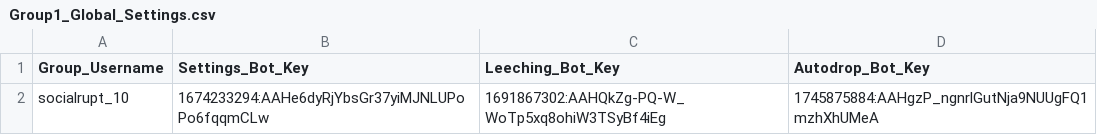
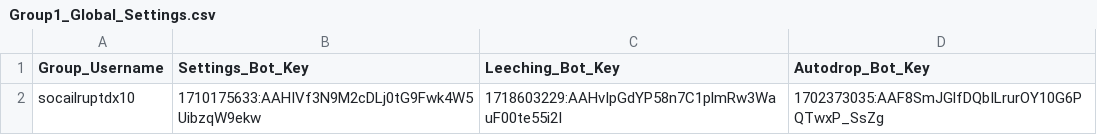
Before and after one commit to socialrupt/Project2, a CSV file: Group_1/Group1_Global_Settings.csv, drawn as a sheet.

```diff
--- a/Group_1/Group1_Global_Settings.csv
+++ b/Group_1/Group1_Global_Settings.csv
@@ -1,2 +1,2 @@
 Group_Username,Settings_Bot_Key,Leeching_Bot_Key,Autodrop_Bot_Key
-socialrupt_10,1674233294:AAHe6dyRjYbsGr37yiMJNLUPoPo6fqqmCLw,1691867302:AAHQkZg-PQ-W_WoTp5xq8ohiW3TSyBf4iEg,1745875884:AAHgzP_ngnrlGutNja9NUUgFQ1mzhXhUMeA
+socailruptdx10,1710175633:AAHIVf3N9M2cDLj0tG9Fwk4W5UibzqW9ekw,1718603229:AAHvIpGdYP58n7C1plmRw3WauF00te55i2I,1702373035:AAF8SmJGlfDQbILrurOY10G6PQTwxP_SsZg
```
Also changed, not shown: 4 other files.
